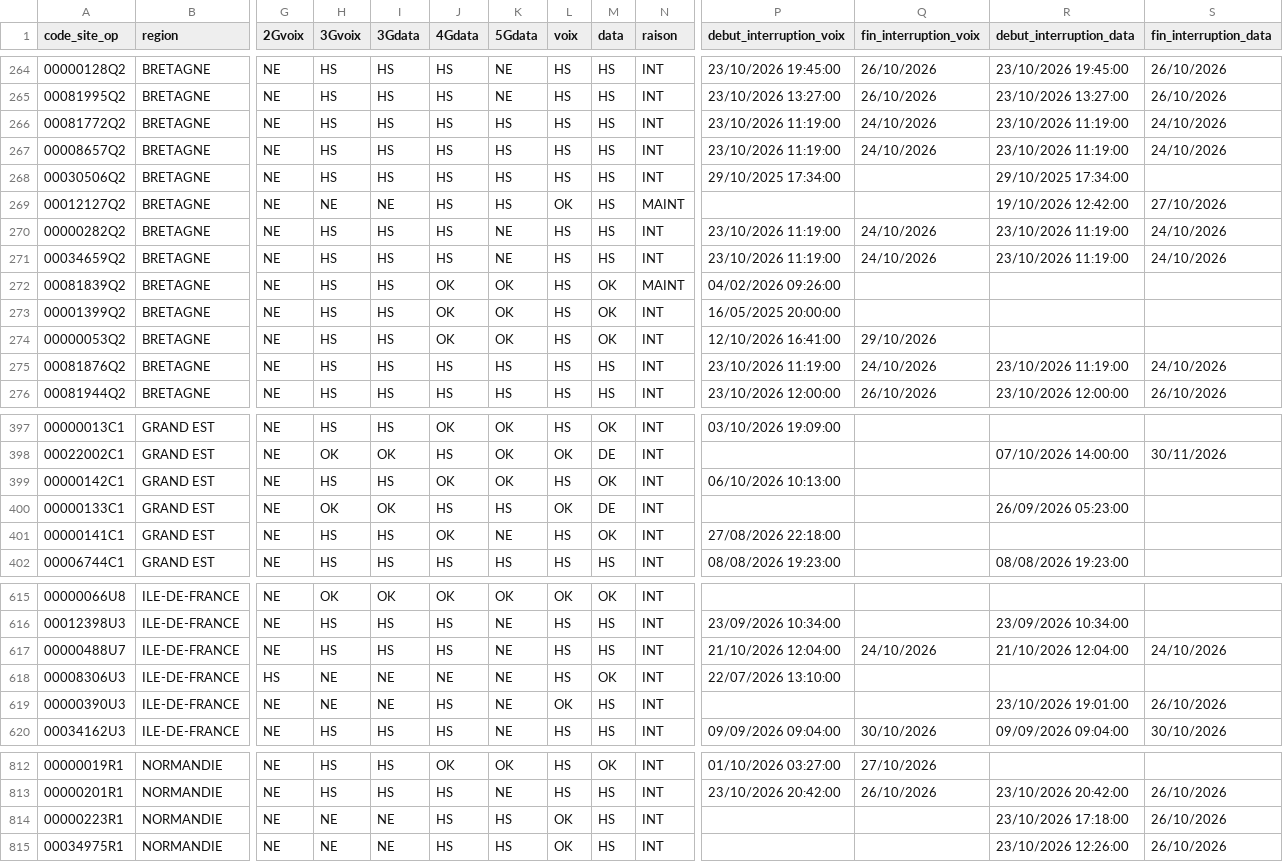
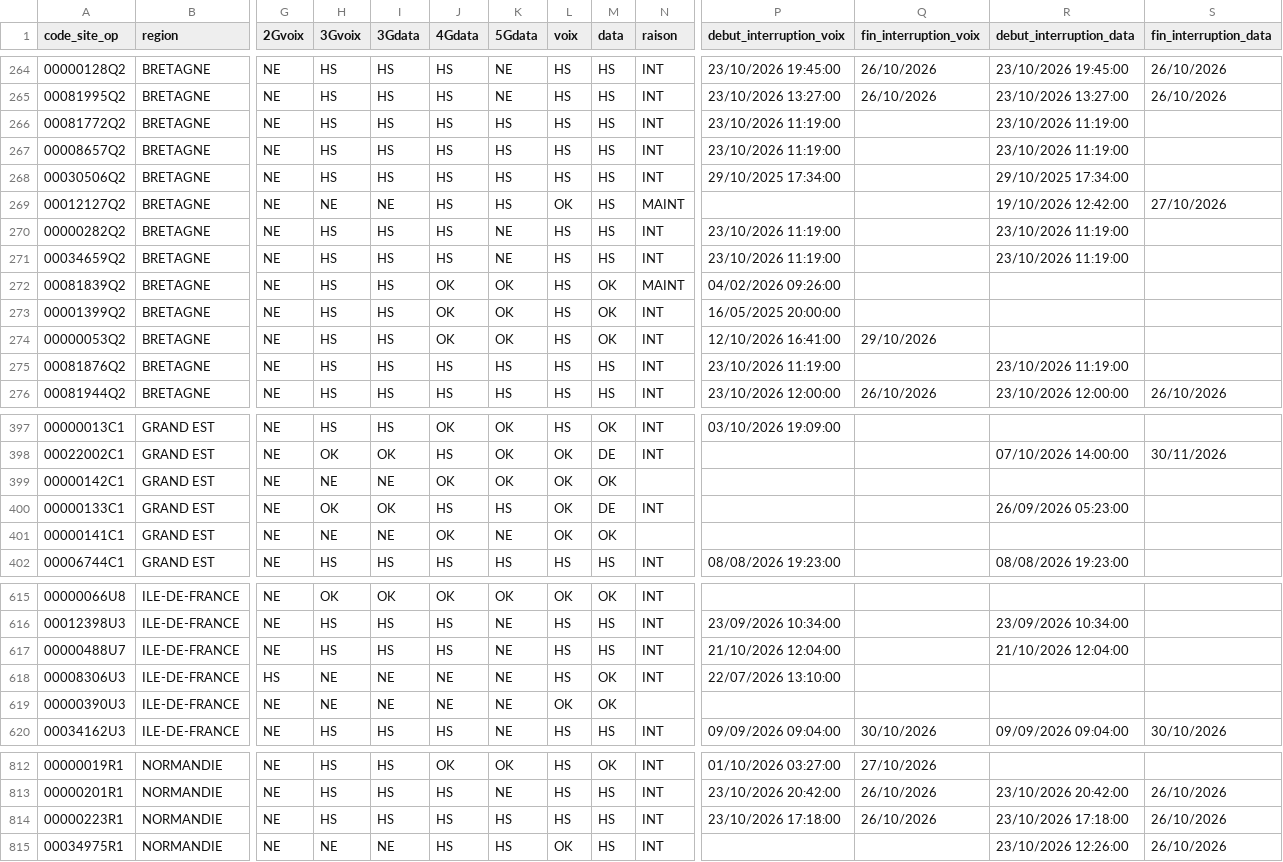
Before and after one commit to emasimco1587-tech/Panne-mobile, a CSV file: data/orange.csv, drawn as a sheet; only a part is shown, gaps mark what is left out; the diff covers the shown part only; the diff names each change by its address in the sheet, - before the commit and + after, or states it on an @@ line.

```diff
--- a/data/orange.csv
+++ b/data/orange.csv
-Q266:Q267 (fin_interruption_voix): 24/10/2026
+Q266:Q267 (fin_interruption_voix): (empty)
-S266:S267 (fin_interruption_data): 24/10/2026
+S266:S267 (fin_interruption_data): (empty)
-Q270:Q271 (fin_interruption_voix): 24/10/2026
+Q270:Q271 (fin_interruption_voix): (empty)
-S270:S271 (fin_interruption_data): 24/10/2026
+S270:S271 (fin_interruption_data): (empty)
-Q275 (fin_interruption_voix): 24/10/2026
+Q275 (fin_interruption_voix): (empty)
-S275 (fin_interruption_data): 24/10/2026
+S275 (fin_interruption_data): (empty)
-H399 (3Gvoix): HS
+H399 (3Gvoix): NE
-I399 (3Gdata): HS
+I399 (3Gdata): NE
-L399 (voix): HS
+L399 (voix): OK
-N399 (raison): INT
+N399 (raison): (empty)
-P399 (debut_interruption_voix): 06/10/2026 10:13:00
+P399 (debut_interruption_voix): (empty)
-H401 (3Gvoix): HS
+H401 (3Gvoix): NE
-I401 (3Gdata): HS
+I401 (3Gdata): NE
-L401 (voix): HS
+L401 (voix): OK
-N401 (raison): INT
+N401 (raison): (empty)
-P401 (debut_interruption_voix): 27/08/2026 22:18:00
+P401 (debut_interruption_voix): (empty)
-Q617 (fin_interruption_voix): 24/10/2026
+Q617 (fin_interruption_voix): (empty)
-S617 (fin_interruption_data): 24/10/2026
+S617 (fin_interruption_data): (empty)
-J619 (4Gdata): HS
+J619 (4Gdata): NE
-M619 (data): HS
+M619 (data): OK
-N619 (raison): INT
+N619 (raison): (empty)
-R619 (debut_interruption_data): 23/10/2026 19:01:00
+R619 (debut_interruption_data): (empty)
-S619 (fin_interruption_data): 26/10/2026
+S619 (fin_interruption_data): (empty)
-H814 (3Gvoix): NE
+H814 (3Gvoix): HS
-I814 (3Gdata): NE
+I814 (3Gdata): HS
-L814 (voix): OK
+L814 (voix): HS
-P814 (debut_interruption_voix): (empty)
+P814 (debut_interruption_voix): 23/10/2026 17:18:00
-Q814 (fin_interruption_voix): (empty)
+Q814 (fin_interruption_voix): 26/10/2026
```
Also changed, not shown: 144 edited cells elsewhere in this file, data/free.csv, 1 other file.
